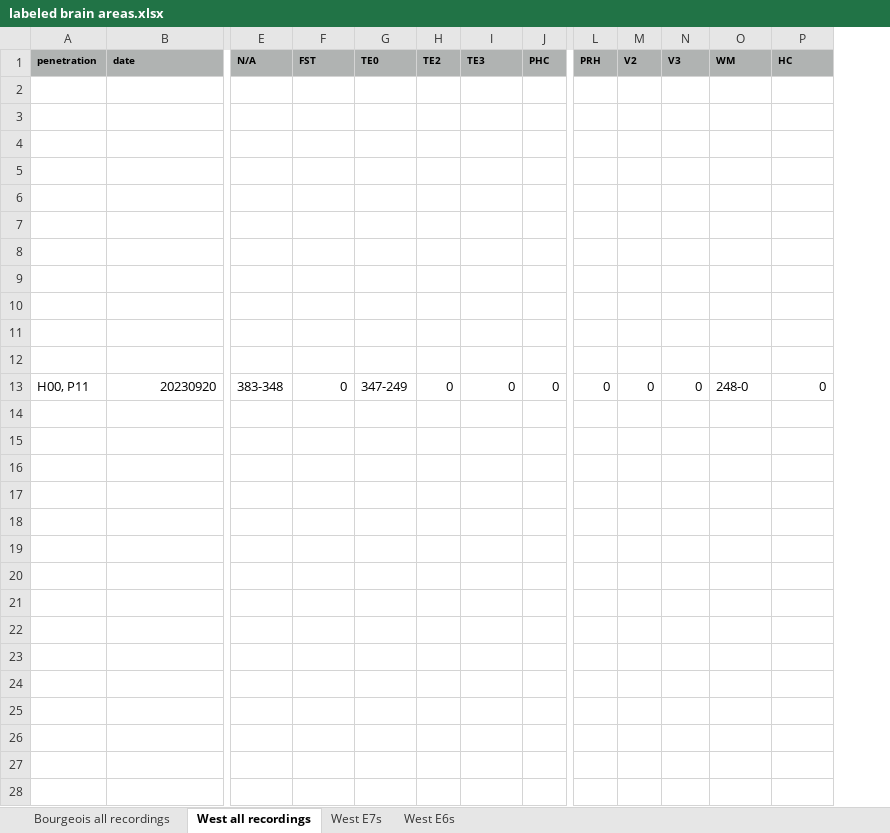
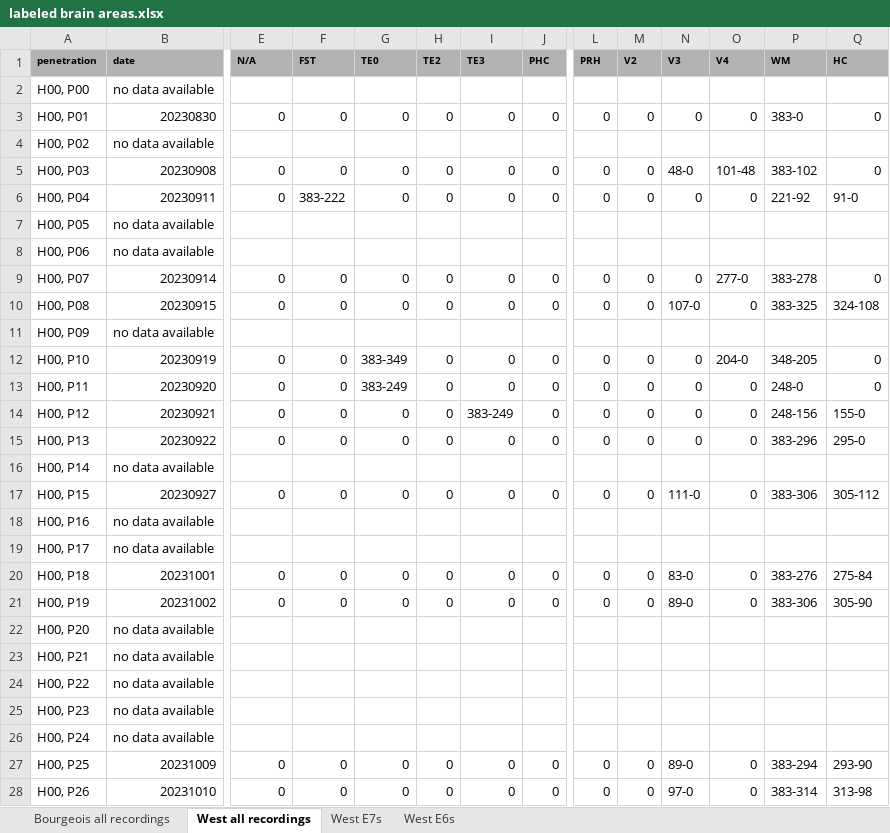
Before and after one commit to danieldkato/data_analysis_tools_mkTurk, an Excel workbook: labeled brain areas.xlsx, sheet West all recordings, drawn as a sheet; only a part is shown, gaps mark what is left out; values as stored, in another font and other column widths than the file's, no borders; charts and pictures and table styles not drawn; rows hold the shown columns only; the diff covers the shown part only; the diff names each change by its address in the sheet, - before the commit and + after, or states it on an @@ line.

Commit message:
Update labeled brain areas.xlsx

```diff
--- a/labeled brain areas.xlsx (sheet West all recordings)
+++ b/labeled brain areas.xlsx (sheet West all recordings)
+column O (V4), rows 3-28: 0 |  | 101-48 | 0 |  |  | 277-0 | 0 |  | 204-0 | 0 | 0 | 0 |  | 0 |  |  | 0 | 0 |  |  |  |  |  | 0 | 0
-row 2: (empty)
+row 2: H00, P00 | no data available
-row 3: (empty)
+row 3: H00, P01 | 20230830 | 0 | 0 | 0 | 0 | 0 | 0 | 0 | 0 | 0 | 0 | 383-0 | 0
-row 4: (empty)
+row 4: H00, P02 | no data available
-row 5: (empty)
+row 5: H00, P03 | 20230908 | 0 | 0 | 0 | 0 | 0 | 0 | 0 | 0 | 48-0 | 101-48 | 383-102 | 0
-row 6: (empty)
+row 6: H00, P04 | 20230911 | 0 | 383-222 | 0 | 0 | 0 | 0 | 0 | 0 | 0 | 0 | 221-92 | 91-0
-row 7: (empty)
+row 7: H00, P05 | no data available
-row 8: (empty)
+row 8: H00, P06 | no data available
-row 9: (empty)
+row 9: H00, P07 | 20230914 | 0 | 0 | 0 | 0 | 0 | 0 | 0 | 0 | 0 | 277-0 | 383-278 | 0
-row 10: (empty)
+row 10: H00, P08 | 20230915 | 0 | 0 | 0 | 0 | 0 | 0 | 0 | 0 | 107-0 | 0 | 383-325 | 324-108
-row 11: (empty)
+row 11: H00, P09 | no data available
-row 12: (empty)
+row 12: H00, P10 | 20230919 | 0 | 0 | 383-349 | 0 | 0 | 0 | 0 | 0 | 0 | 204-0 | 348-205 | 0
-E13 (N/A): 383-348
+E13 (N/A): 0
-G13 (TE0): 347-249
+G13 (TE0): 383-249
-row 14: (empty)
+row 14: H00, P12 | 20230921 | 0 | 0 | 0 | 0 | 383-249 | 0 | 0 | 0 | 0 | 0 | 248-156 | 155-0
-row 15: (empty)
+row 15: H00, P13 | 20230922 | 0 | 0 | 0 | 0 | 0 | 0 | 0 | 0 | 0 | 0 | 383-296 | 295-0
-row 16: (empty)
+row 16: H00, P14 | no data available
-row 17: (empty)
+row 17: H00, P15 | 20230927 | 0 | 0 | 0 | 0 | 0 | 0 | 0 | 0 | 111-0 | 0 | 383-306 | 305-112
-row 18: (empty)
+row 18: H00, P16 | no data available
-row 19: (empty)
+row 19: H00, P17 | no data available
-row 20: (empty)
+row 20: H00, P18 | 20231001 | 0 | 0 | 0 | 0 | 0 | 0 | 0 | 0 | 83-0 | 0 | 383-276 | 275-84
-row 21: (empty)
+row 21: H00, P19 | 20231002 | 0 | 0 | 0 | 0 | 0 | 0 | 0 | 0 | 89-0 | 0 | 383-306 | 305-90
-row 22: (empty)
+row 22: H00, P20 | no data available
-row 23: (empty)
+row 23: H00, P21 | no data available
-row 24: (empty)
+row 24: H00, P22 | no data available
-row 25: (empty)
+row 25: H00, P23 | no data available
-row 26: (empty)
+row 26: H00, P24 | no data available
-row 27: (empty)
+row 27: H00, P25 | 20231009 | 0 | 0 | 0 | 0 | 0 | 0 | 0 | 0 | 89-0 | 0 | 383-294 | 293-90
-row 28: (empty)
+row 28: H00, P26 | 20231010 | 0 | 0 | 0 | 0 | 0 | 0 | 0 | 0 | 97-0 | 0 | 383-314 | 313-98
```
Also changed, not shown: 6 added rows, 4 removed rows, 1161 edited cells and cell formats elsewhere in this sheet, sheet Bourgeois all recordings.
